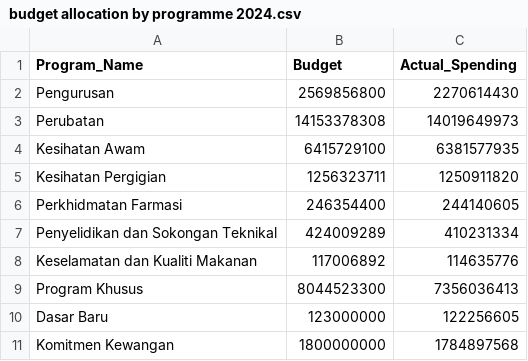
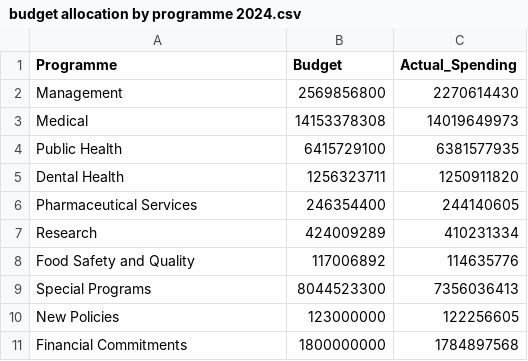
Before and after one commit to PeiwenChuah/FIT2179-A2-Code, a CSV file: data/budget allocation by programme 2024.csv, drawn as a sheet.

Commit message:
Chart 11: Grouped bar chart, budget vs actual spending in 2024

```diff
--- a/data/budget allocation by programme 2024.csv
+++ b/data/budget allocation by programme 2024.csv
@@ -1,11 +1,11 @@
-Program_Name,Budget,Actual_Spending
-Pengurusan,2569856800,2270614430
-Perubatan,14153378308,14019649973
-Kesihatan Awam,6415729100,6381577935
-Kesihatan Pergigian,1256323711,1250911820
-Perkhidmatan Farmasi,246354400,244140605
-Penyelidikan dan Sokongan Teknikal,424009289,410231334
-Keselamatan dan Kualiti Makanan,117006892,114635776
-Program Khusus,8044523300,7356036413
-Dasar Baru,123000000,122256605
-Komitmen Kewangan,1800000000,1784897568
+Programme,Budget,Actual_Spending
+Management,2569856800,2270614430
+Medical,14153378308,14019649973
+Public Health,6415729100,6381577935
+Dental Health,1256323711,1250911820
+Pharmaceutical Services,246354400,244140605
+Research,424009289,410231334
+Food Safety and Quality,117006892,114635776
+Special Programs,8044523300,7356036413
+New Policies,123000000,122256605
+Financial Commitments,1800000000,1784897568
```
Also changed, not shown: 3 other files.
